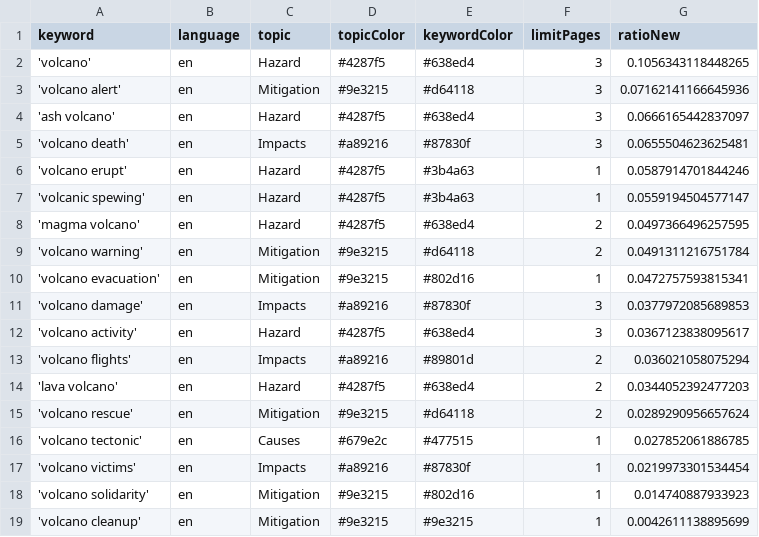
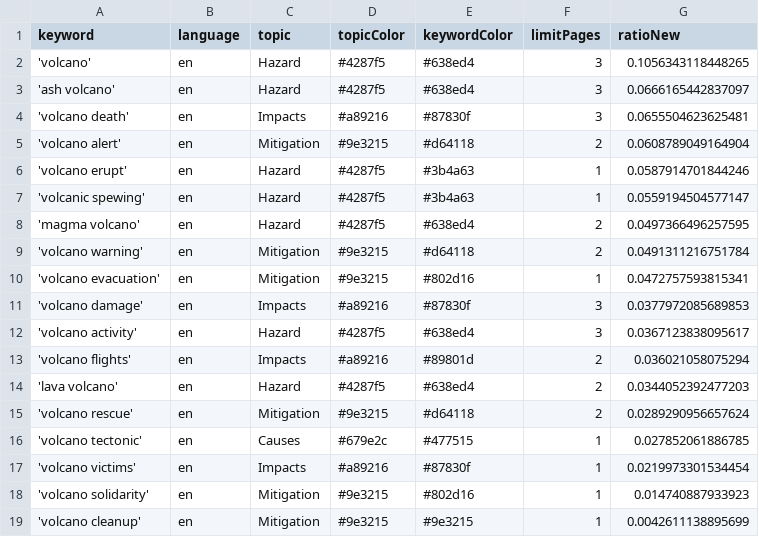
Before and after one commit to paulski99-news/volcanoIsComing, a CSV file: keywords.csv, drawn as a sheet; removed rows and columns are numbered as before the commit, all else as after; the diff names each change by its address in the sheet, - before the commit and + after, or states it on an @@ line.

Commit message:
Commit from GitHub Actions (harvest:0.0)

```diff
--- a/keywords.csv
+++ b/keywords.csv
-row 3: 'volcano alert' | en | Mitigation | #9e3215 | #d64118 | 3 | 0.07162141166645936
+row 5: 'volcano alert' | en | Mitigation | #9e3215 | #d64118 | 2 | 0.0608789049164904
```
